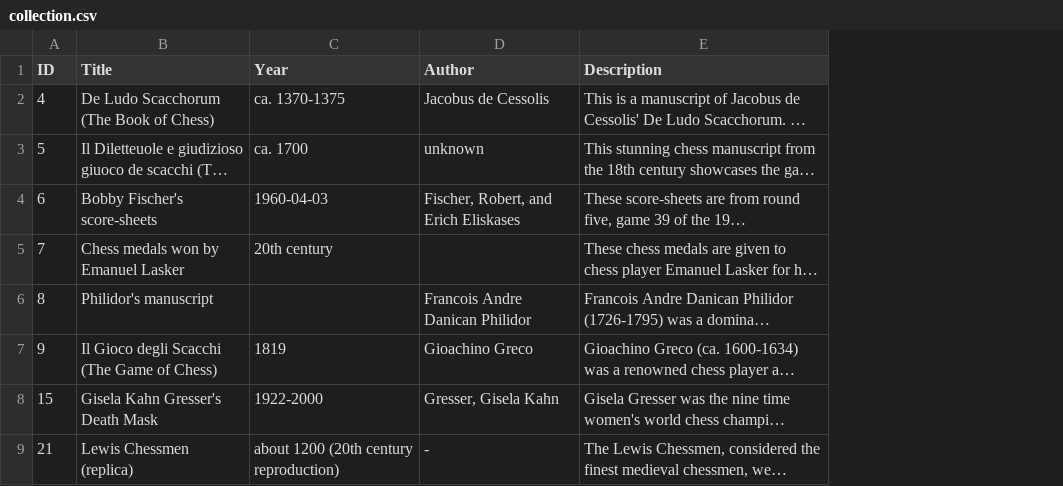
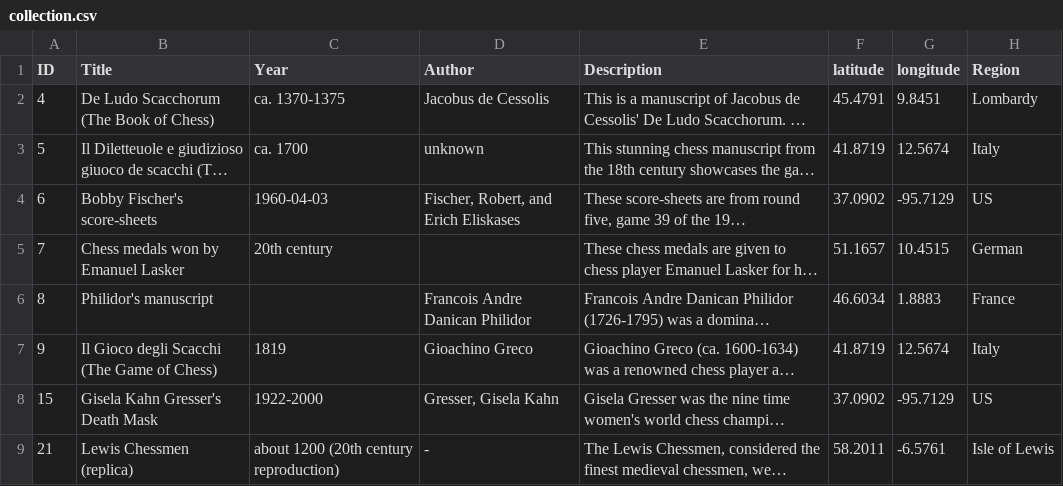
Before and after one commit to JunguGuo/CPLChessChat, a CSV file: collection.csv, drawn as a sheet; only a part is shown; long unchanged cells end in …; the diff names each change by its address in the sheet, - before the commit and + after, or states it on an @@ line.

```diff
--- a/collection.csv
+++ b/collection.csv
+column F (latitude), rows 2-9: 45.4791 | 41.8719 | 37.0902 | 51.1657 | 46.6034 | 41.8719 | 37.0902 | 58.2011
+column G (longitude), rows 2-9: 9.8451 | 12.5674 | -95.7129 | 10.4515 | 1.8883 | 12.5674 | -95.7129 | -6.5761
+column H (Region), rows 2-9: Lombardy | Italy | US | German | France | Italy | US | Isle of Lewis
```
Also changed, not shown: 1 other file.
